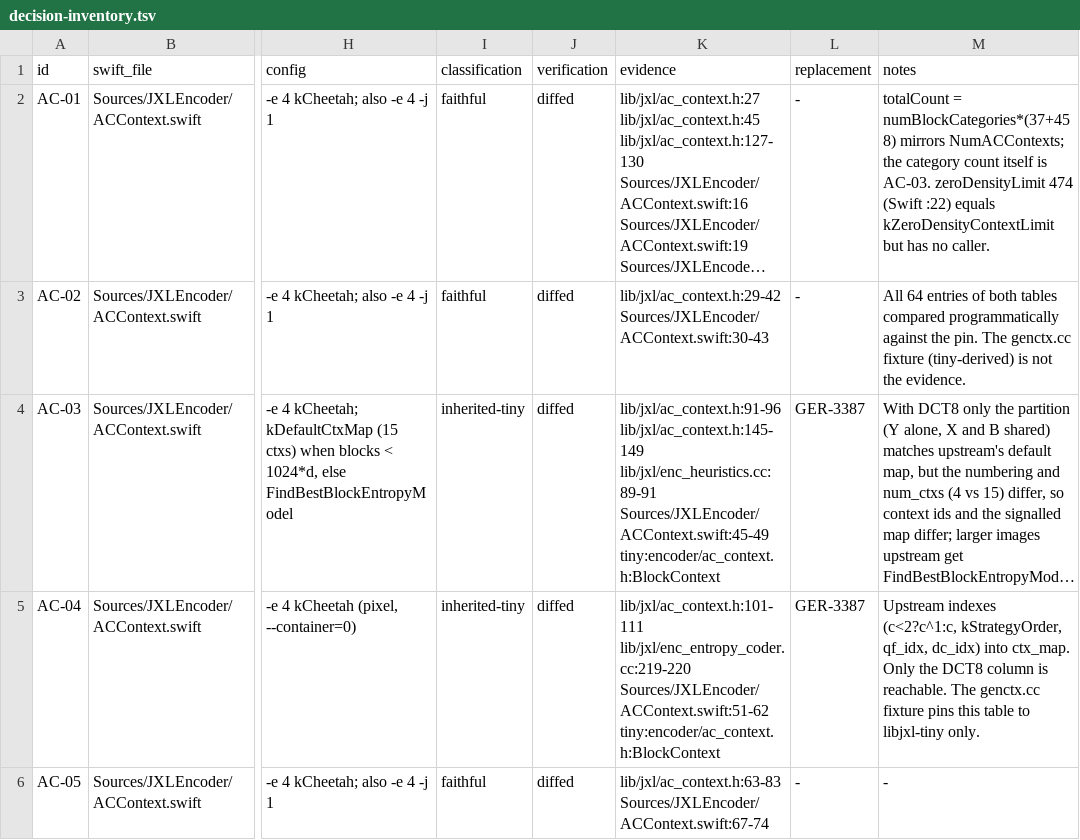
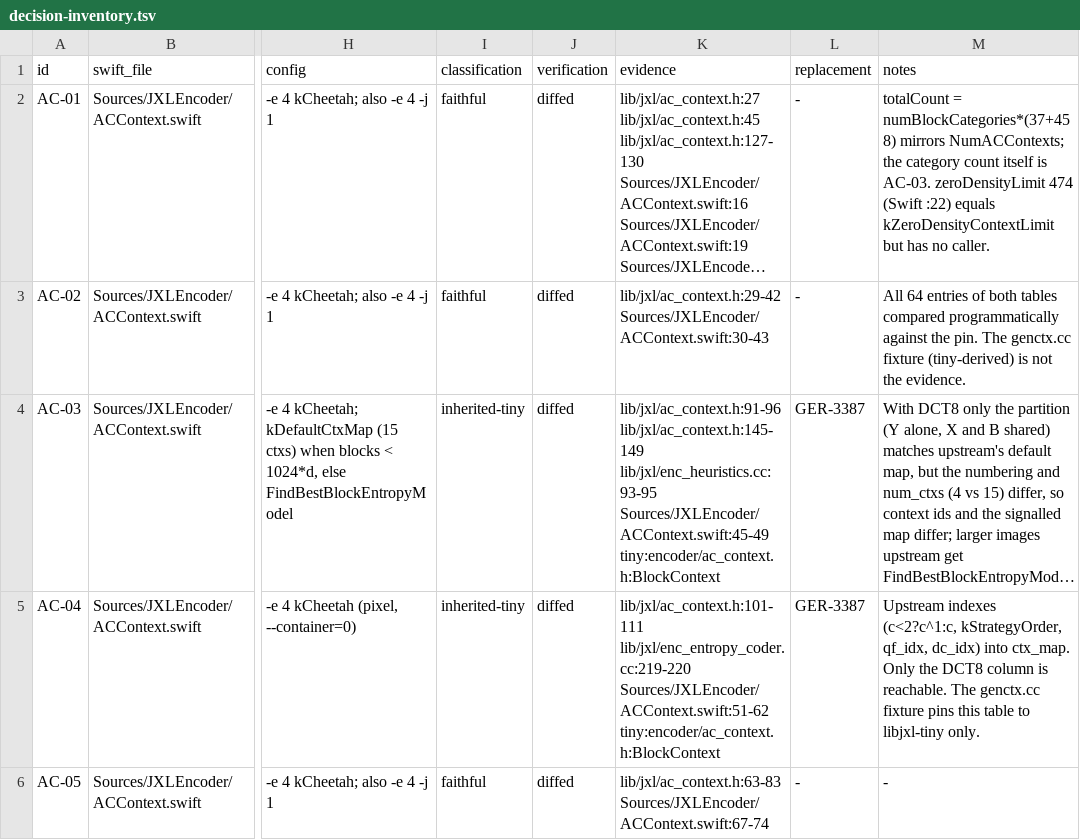
Before and after one commit to germ-network/jxl-encoder-swift, a TSV file: Reference/decision-inventory.tsv, drawn as a sheet; only a part is shown, gaps mark what is left out; long unchanged cells end in …; the diff covers the shown part only; the diff names each change by its address in the sheet, - before the commit and + after, or states it on an @@ line.

```diff
--- a/Reference/decision-inventory.tsv
+++ b/Reference/decision-inventory.tsv
-K4 (evidence): lib/jxl/ac_context.h:91-96 lib/jxl/ac_context.h:145-149 lib/jxl/enc_heuristics.cc:89-91 Sources/JXLEncoder/ACContext.swift:45-49 tiny:encoder/ac_context.h:BlockContext
+K4 (evidence): lib/jxl/ac_context.h:91-96 lib/jxl/ac_context.h:145-149 lib/jxl/enc_heuristics.cc:93-95 Sources/JXLEncoder/ACContext.swift:45-49 tiny:encoder/ac_context.h:BlockContext
```
Also changed, not shown: 5 added rows and 25 edited cells elsewhere in this file.
